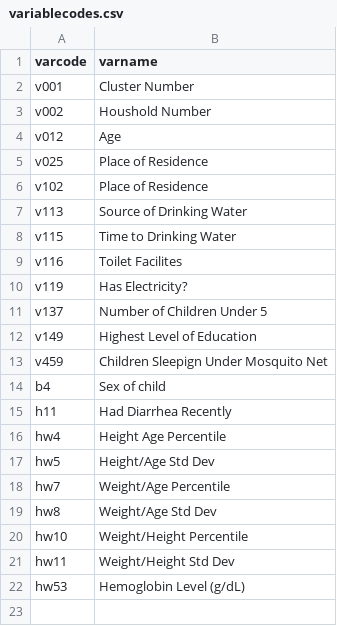
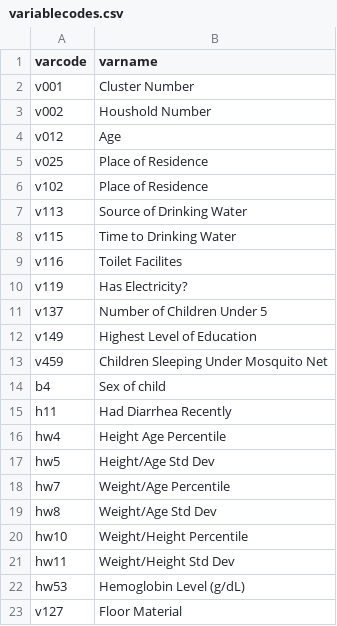
Before and after one commit to elisehellwig/dhs, a CSV file: data/variablecodes.csv, drawn as a sheet.

Commit message:
added v127

```diff
--- a/data/variablecodes.csv
+++ b/data/variablecodes.csv
@@ -12,3 +12,3 @@ v137,Number of Children Under 5
 v149,Highest Level of Education
-v459,Children Sleepign Under Mosquito Net
+v459,Children Sleeping Under Mosquito Net
 b4,Sex of child
@@ -22 +22,2 @@ hw11,Weight/Height Std Dev
 hw53,Hemoglobin Level (g/dL)
+v127,Floor Material
```
